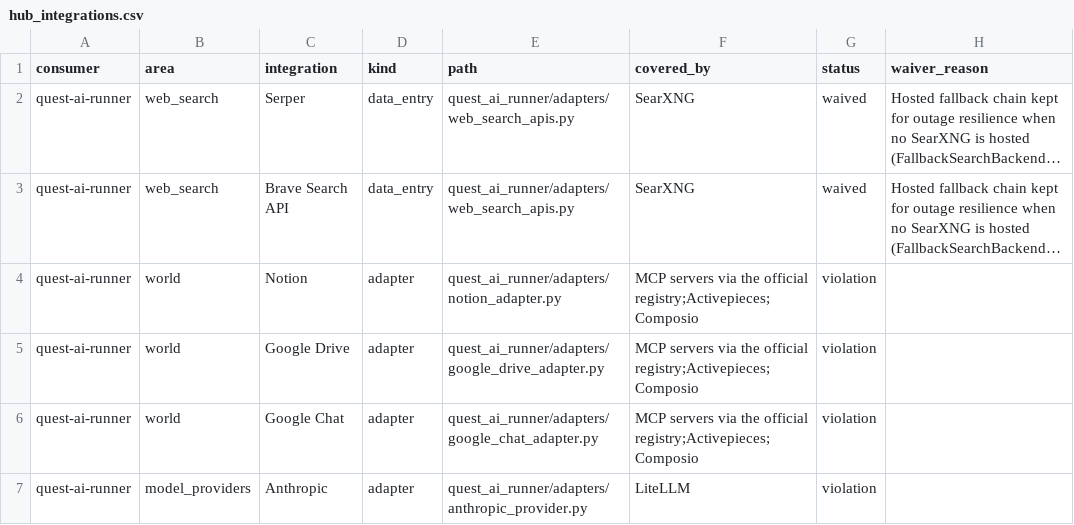
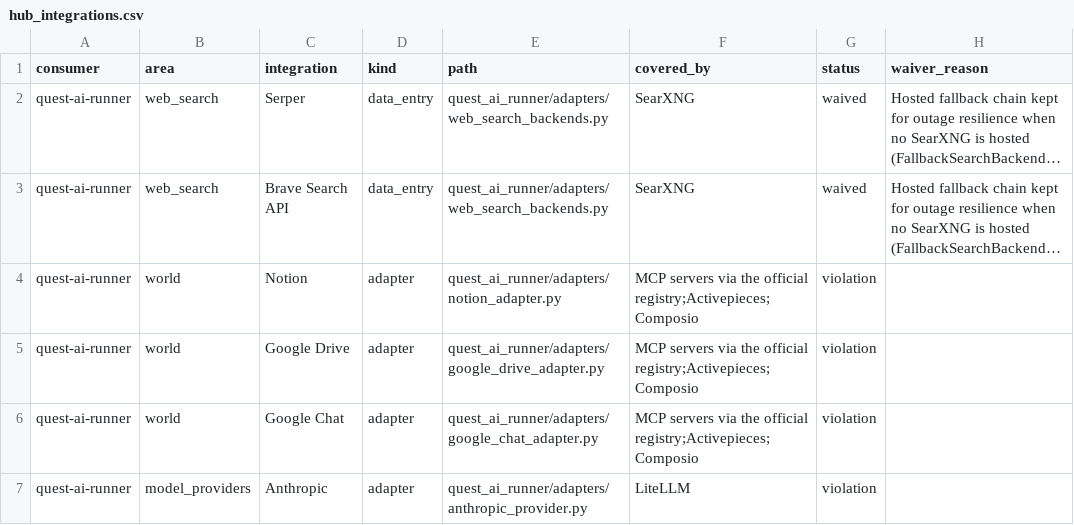
Before and after one commit to SpiritualData/ai-hub-of-hubs-structure, a CSV file: hubofhubs/registry/hub_integrations.csv, drawn as a sheet; only a part is shown; long unchanged cells end in …; the diff names each change by its address in the sheet, - before the commit and + after, or states it on an @@ line.

```diff
--- a/hubofhubs/registry/hub_integrations.csv
+++ b/hubofhubs/registry/hub_integrations.csv
-E2:E3 (path): quest_ai_runner/adapters/web_search_apis.py
+E2:E3 (path): quest_ai_runner/adapters/web_search_backends.py
```
Also changed, not shown: 1 other file.
